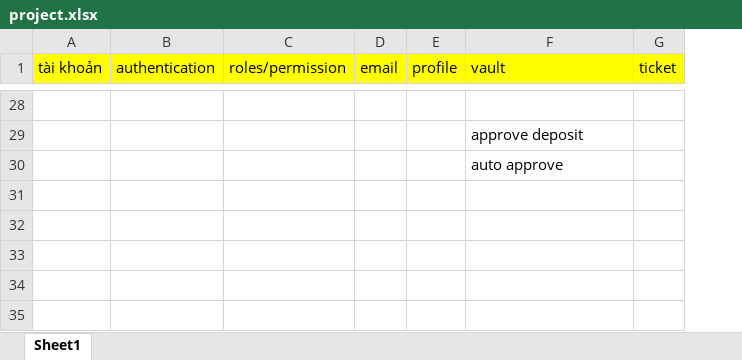
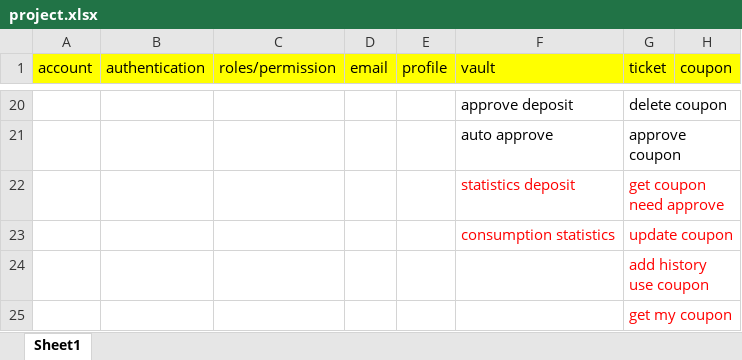
Before and after one commit to Gnud2309/Microservice_Automatic-Parking, an Excel workbook: project.xlsx, sheet Sheet1, drawn as a sheet; only a part is shown, gaps mark what is left out; values as stored, in another font and other column widths than the file's, no borders; removed rows and columns are numbered as before the commit, all else as after; the diff covers the shown part only; the diff names each change by its address in the sheet, - before the commit and + after, or states it on an @@ line.

```diff
--- a/project.xlsx (sheet Sheet1)
+++ b/project.xlsx (sheet Sheet1)
-column A (tài khoản), empty
+column A (account), empty
+column H (coupon), empty
-row 20: (empty)
+row 20:  |  |  |  |  | approve deposit | delete coupon
-row 29:  |  |  |  |  | approve deposit
-G21 (ticket): (empty)
+G21 (ticket): approve coupon
+row 22:  |  |  |  |  | statistics deposit | get coupon need approve
+row 23:  |  |  |  |  | consumption statistics | update coupon
+row 24:  |  |  |  |  |  | add history use coupon
+row 25:  |  |  |  |  |  | get my coupon
```
Also changed, not shown: 2 added rows, 10 removed rows, 15 edited cells and cell formats elsewhere in this sheet, 24 other files.
